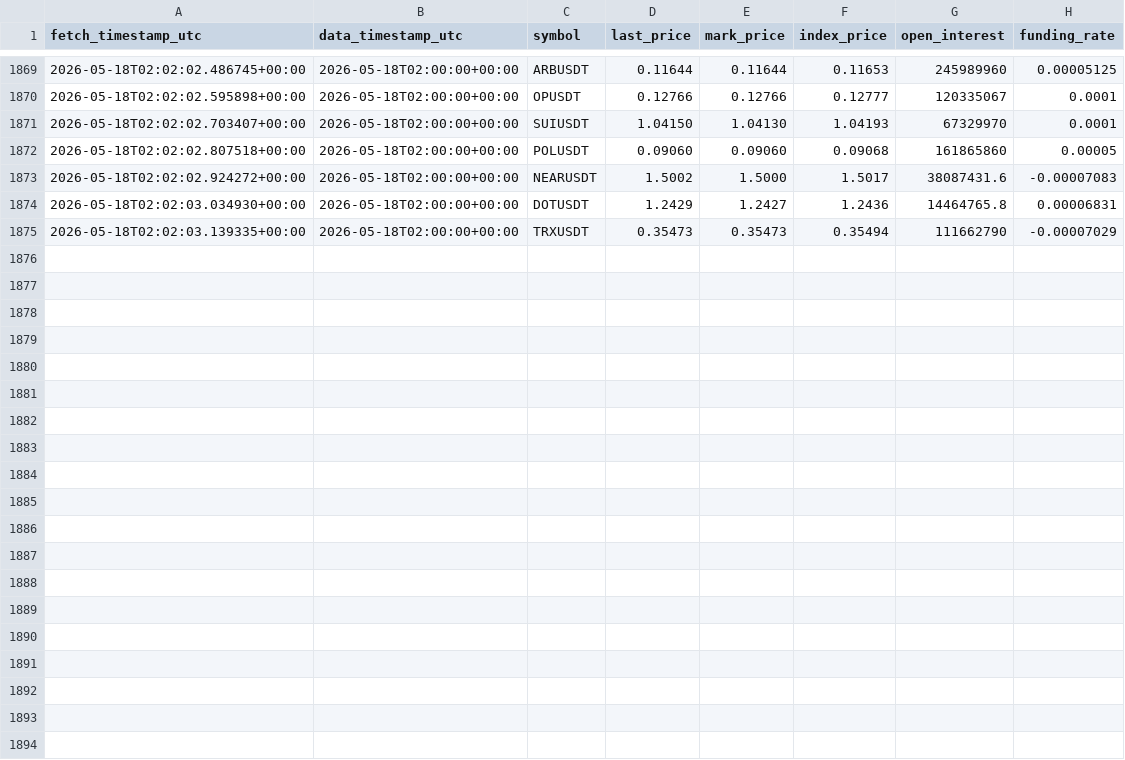
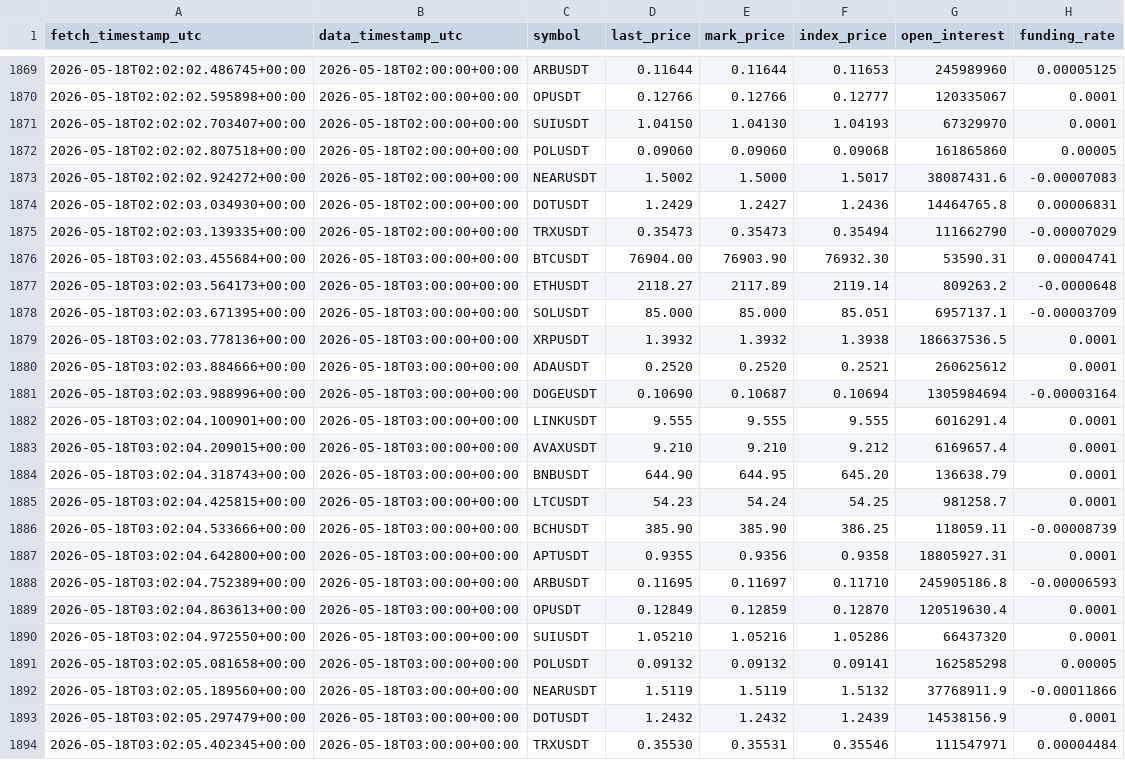
Before and after one commit to Sean11231123/quantcore-forward-observation, a CSV file: data/forward/crypto_derivatives/bybit_hourly.csv, drawn as a sheet; only a part is shown, gaps mark what is left out; the diff names each change by its address in the sheet, - before the commit and + after, or states it on an @@ line.

Commit message:
E2 Pixel4 hourly data update

```diff
--- a/data/forward/crypto_derivatives/bybit_hourly.csv
+++ b/data/forward/crypto_derivatives/bybit_hourly.csv
+row 1876: 2026-05-18T03:02:03.455684+00:00 | 2026-05-18T03:00:00+00:00 | BTCUSDT | 76904.00 | 76903.90 | 76932.30 | 53590.31 | 0.00004741
+row 1877: 2026-05-18T03:02:03.564173+00:00 | 2026-05-18T03:00:00+00:00 | ETHUSDT | 2118.27 | 2117.89 | 2119.14 | 809263.2 | -0.0000648
+row 1878: 2026-05-18T03:02:03.671395+00:00 | 2026-05-18T03:00:00+00:00 | SOLUSDT | 85.000 | 85.000 | 85.051 | 6957137.1 | -0.00003709
+row 1879: 2026-05-18T03:02:03.778136+00:00 | 2026-05-18T03:00:00+00:00 | XRPUSDT | 1.3932 | 1.3932 | 1.3938 | 186637536.5 | 0.0001
+row 1880: 2026-05-18T03:02:03.884666+00:00 | 2026-05-18T03:00:00+00:00 | ADAUSDT | 0.2520 | 0.2520 | 0.2521 | 260625612 | 0.0001
+row 1881: 2026-05-18T03:02:03.988996+00:00 | 2026-05-18T03:00:00+00:00 | DOGEUSDT | 0.10690 | 0.10687 | 0.10694 | 1305984694 | -0.00003164
+row 1882: 2026-05-18T03:02:04.100901+00:00 | 2026-05-18T03:00:00+00:00 | LINKUSDT | 9.555 | 9.555 | 9.555 | 6016291.4 | 0.0001
+row 1883: 2026-05-18T03:02:04.209015+00:00 | 2026-05-18T03:00:00+00:00 | AVAXUSDT | 9.210 | 9.210 | 9.212 | 6169657.4 | 0.0001
+row 1884: 2026-05-18T03:02:04.318743+00:00 | 2026-05-18T03:00:00+00:00 | BNBUSDT | 644.90 | 644.95 | 645.20 | 136638.79 | 0.0001
+row 1885: 2026-05-18T03:02:04.425815+00:00 | 2026-05-18T03:00:00+00:00 | LTCUSDT | 54.23 | 54.24 | 54.25 | 981258.7 | 0.0001
+row 1886: 2026-05-18T03:02:04.533666+00:00 | 2026-05-18T03:00:00+00:00 | BCHUSDT | 385.90 | 385.90 | 386.25 | 118059.11 | -0.00008739
+row 1887: 2026-05-18T03:02:04.642800+00:00 | 2026-05-18T03:00:00+00:00 | APTUSDT | 0.9355 | 0.9356 | 0.9358 | 18805927.31 | 0.0001
+row 1888: 2026-05-18T03:02:04.752389+00:00 | 2026-05-18T03:00:00+00:00 | ARBUSDT | 0.11695 | 0.11697 | 0.11710 | 245905186.8 | -0.00006593
+row 1889: 2026-05-18T03:02:04.863613+00:00 | 2026-05-18T03:00:00+00:00 | OPUSDT | 0.12849 | 0.12859 | 0.12870 | 120519630.4 | 0.0001
+row 1890: 2026-05-18T03:02:04.972550+00:00 | 2026-05-18T03:00:00+00:00 | SUIUSDT | 1.05210 | 1.05216 | 1.05286 | 66437320 | 0.0001
+row 1891: 2026-05-18T03:02:05.081658+00:00 | 2026-05-18T03:00:00+00:00 | POLUSDT | 0.09132 | 0.09132 | 0.09141 | 162585298 | 0.00005
+row 1892: 2026-05-18T03:02:05.189560+00:00 | 2026-05-18T03:00:00+00:00 | NEARUSDT | 1.5119 | 1.5119 | 1.5132 | 37768911.9 | -0.00011866
+row 1893: 2026-05-18T03:02:05.297479+00:00 | 2026-05-18T03:00:00+00:00 | DOTUSDT | 1.2432 | 1.2432 | 1.2439 | 14538156.9 | 0.0001
+row 1894: 2026-05-18T03:02:05.402345+00:00 | 2026-05-18T03:00:00+00:00 | TRXUSDT | 0.35530 | 0.35531 | 0.35546 | 111547971 | 0.00004484
```
